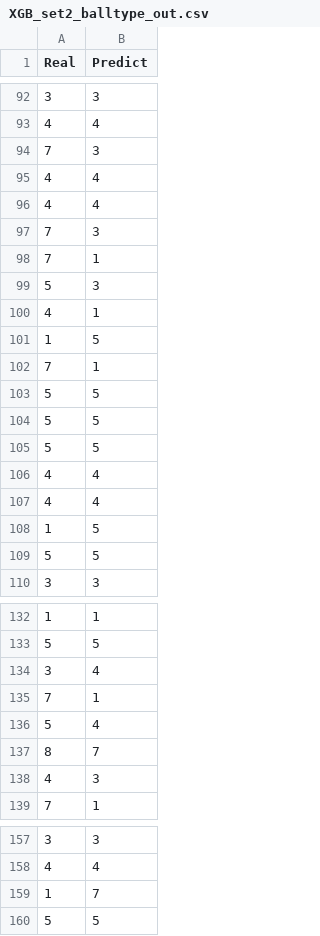
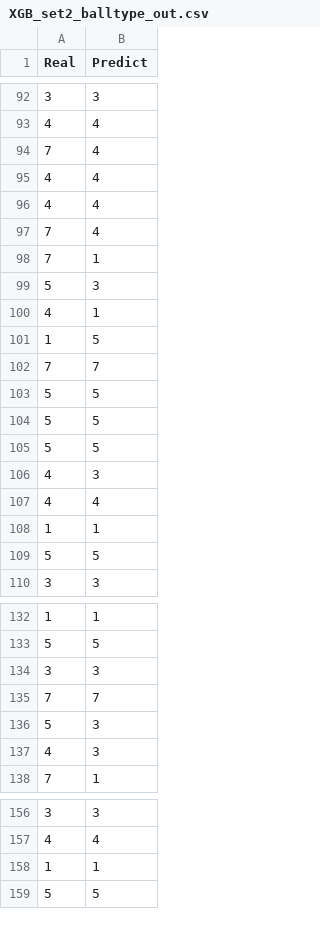
Before and after one commit to wywyWang/CoachAI, a CSV file: preprocessing/skeleton predict/data/result/XGB_set2_balltype_out.csv, drawn as a sheet; only a part is shown, gaps mark what is left out; the diff covers the shown part only.

```diff
--- a/preprocessing/skeleton predict/data/result/XGB_set2_balltype_out.csv
+++ b/preprocessing/skeleton predict/data/result/XGB_set2_balltype_out.csv
@@ -93,6 +93,6 @@ Real,Predict
 4,4
-7,3
+7,4
 4,4
 4,4
-7,3
+7,4
 7,1
@@ -101,3 +101,3 @@ Real,Predict
 1,5
-7,1
+7,7
 5,5
@@ -105,5 +105,5 @@ Real,Predict
 5,5
+4,3
 4,4
-4,4
-1,5
+1,1
 5,5
@@ -133,6 +133,5 @@ Real,Predict
 5,5
-3,4
-7,1
-5,4
-8,7
+3,3
+7,7
+5,3
 4,3
@@ -158,3 +157,3 @@ Real,Predict
 4,4
-1,7
+1,1
 5,5
```
Also changed, not shown: 5 added rows, 7 removed rows, 8 moved rows and 5 edited cells elsewhere in this file, preprocessing/skeleton predict/data/result/SVM_set3_skeleton_out.csv, preprocessing/skeleton predict/data/result/XGB_set1_balltype_out.csv, 24 other files.
